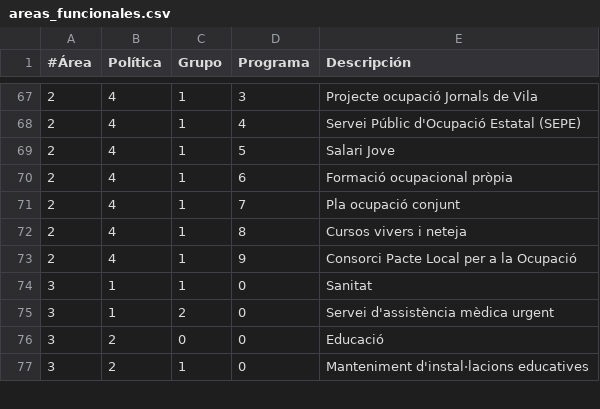
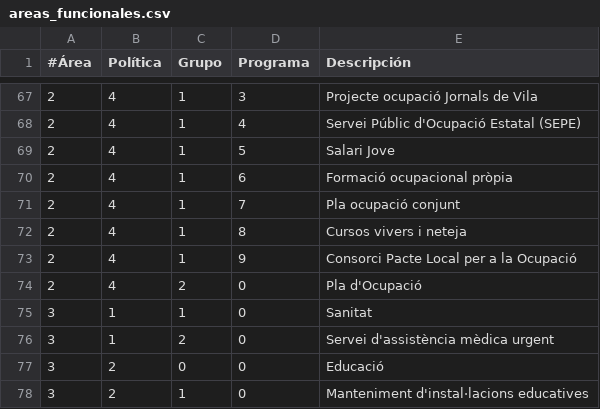
Before and after one commit to civio/presupuesto-castellon, a CSV file: data/ca/areas_funcionales.csv, drawn as a sheet; only a part is shown, gaps mark what is left out; the diff names each change by its address in the sheet, - before the commit and + after, or states it on an @@ line.

Commit message:
Add June execution data civio/presupuesto-management#502

```diff
--- a/data/ca/areas_funcionales.csv
+++ b/data/ca/areas_funcionales.csv
+row 74: 2 | 4 | 2 | 0 | Pla d'Ocupació
```
Also changed, not shown: data/es/areas_funcionales.csv, 6 other files.
